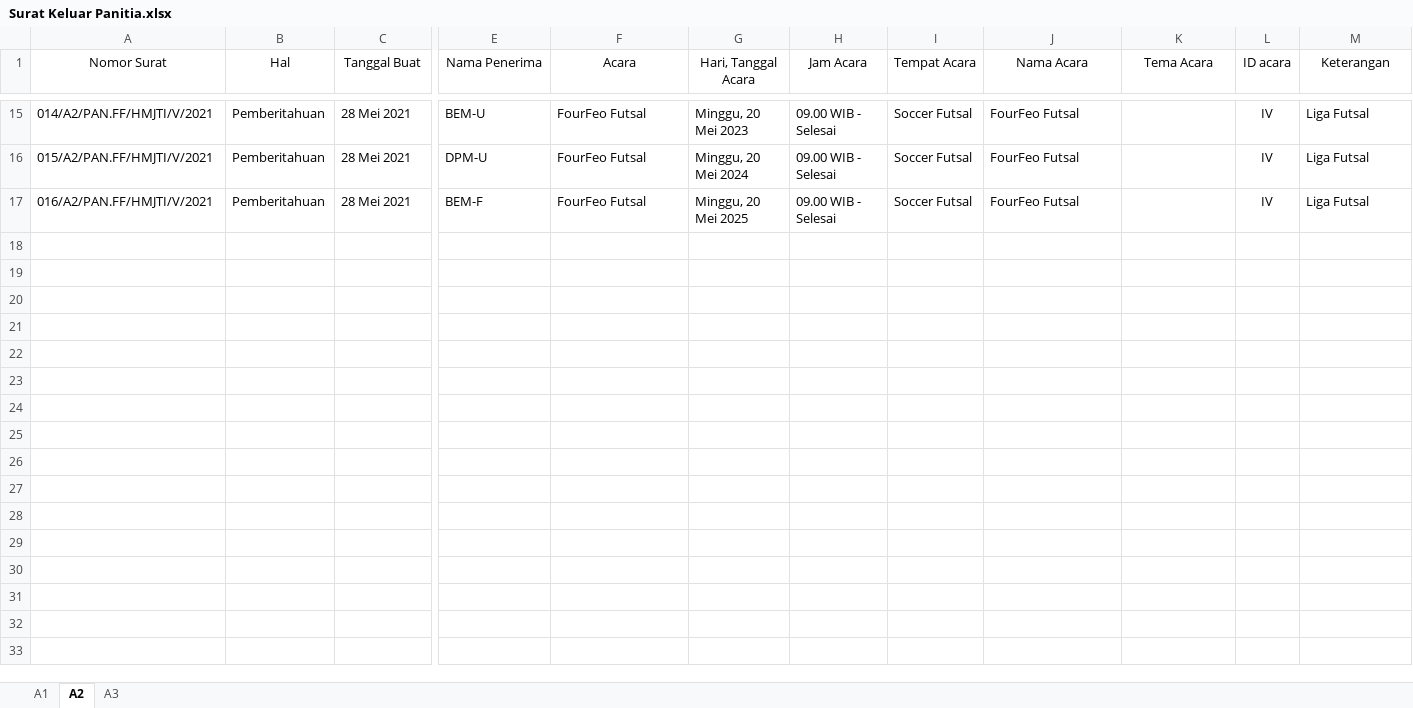
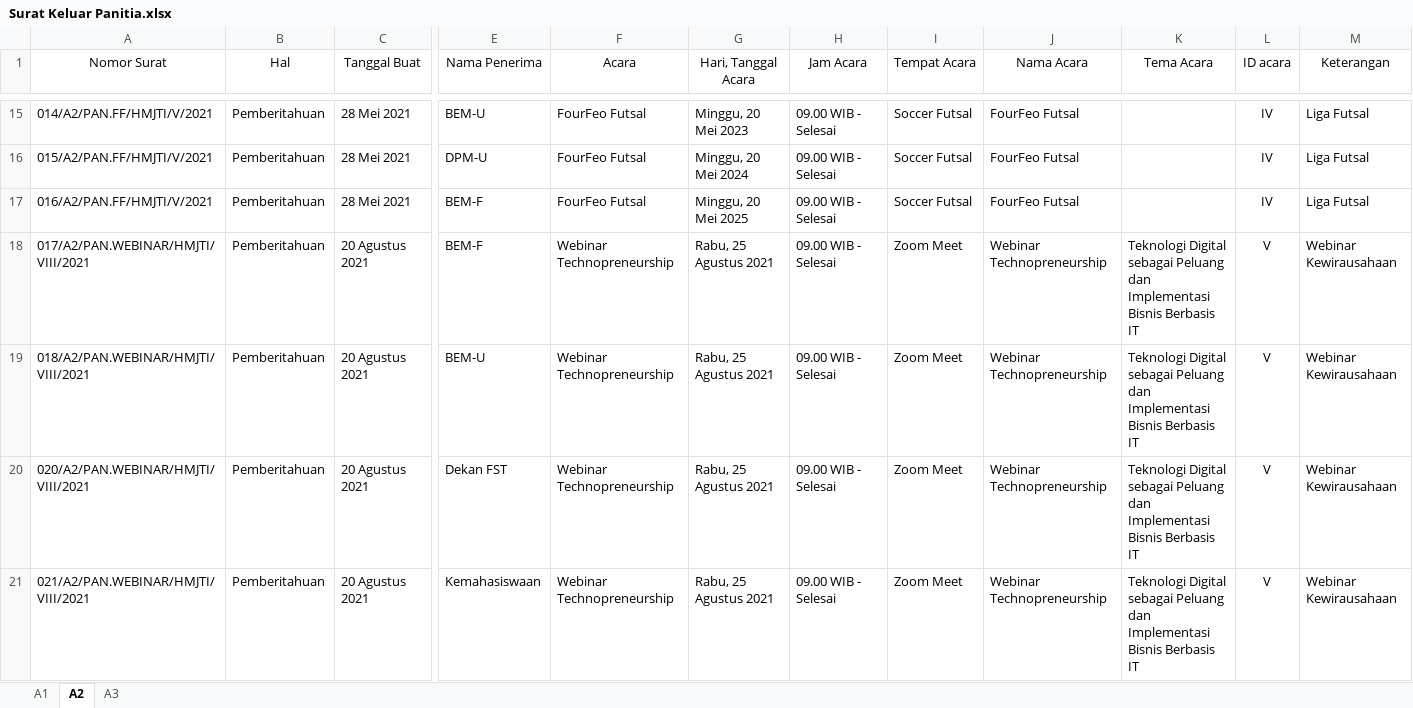
Before and after one commit to InformatikaUpb/2021, an Excel workbook: Administrasi/Surat Keluar Panitia.xlsx, sheet A2, drawn as a sheet; only a part is shown, gaps mark what is left out; values as stored, in another font and other column widths than the file's, no borders; rows hold the shown columns only; the diff names each change by its address in the sheet, - before the commit and + after, or states it on an @@ line.

Commit message:
Webinar Techno

```diff
--- a/Administrasi/Surat Keluar Panitia.xlsx (sheet A2)
+++ b/Administrasi/Surat Keluar Panitia.xlsx (sheet A2)
+row 18: 017/A2/PAN.WEBINAR/HMJTI/VIII/2021 | Pemberitahuan | 20 Agustus 2021 | BEM-F | Webinar Technopreneurship | Rabu, 25 Agustus 2021 | 09.00 WIB - Selesai | Zoom Meet | Webinar Technopreneurship | Teknologi Digital sebagai Peluang dan Implementasi Bisnis Berbasis IT | V | Webinar Kewirausahaan
+row 19: 018/A2/PAN.WEBINAR/HMJTI/VIII/2021 | Pemberitahuan | 20 Agustus 2021 | BEM-U | Webinar Technopreneurship | Rabu, 25 Agustus 2021 | 09.00 WIB - Selesai | Zoom Meet | Webinar Technopreneurship | Teknologi Digital sebagai Peluang dan Implementasi Bisnis Berbasis IT | V | Webinar Kewirausahaan
+row 20: 020/A2/PAN.WEBINAR/HMJTI/VIII/2021 | Pemberitahuan | 20 Agustus 2021 | Dekan FST | Webinar Technopreneurship | Rabu, 25 Agustus 2021 | 09.00 WIB - Selesai | Zoom Meet | Webinar Technopreneurship | Teknologi Digital sebagai Peluang dan Implementasi Bisnis Berbasis IT | V | Webinar Kewirausahaan
+row 21: 021/A2/PAN.WEBINAR/HMJTI/VIII/2021 | Pemberitahuan | 20 Agustus 2021 | Kemahasiswaan | Webinar Technopreneurship | Rabu, 25 Agustus 2021 | 09.00 WIB - Selesai | Zoom Meet | Webinar Technopreneurship | Teknologi Digital sebagai Peluang dan Implementasi Bisnis Berbasis IT | V | Webinar Kewirausahaan
```
Also changed, not shown: sheet A3, sheet A1, Administrasi/Surat Keluar Pengurus.xlsx, 22 other files.
